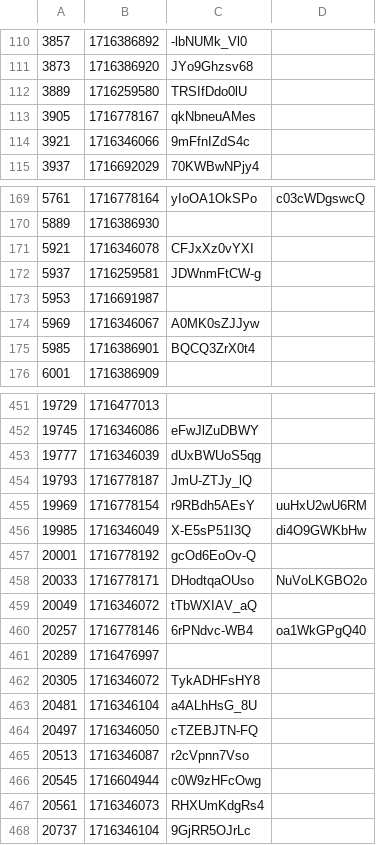
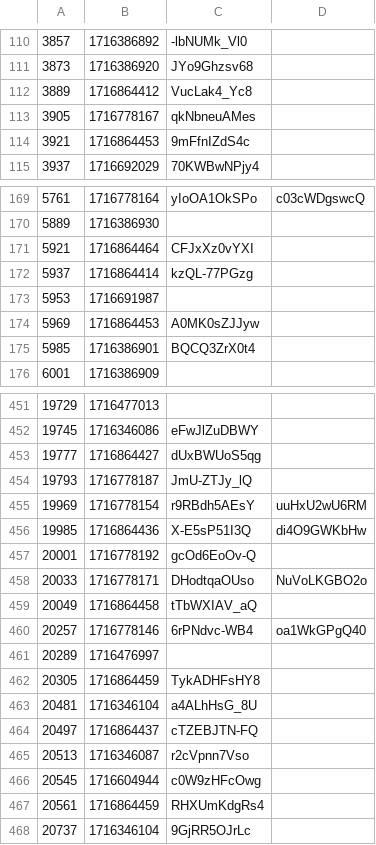
Before and after one commit to volodymyrspace/assets, a CSV file: definitions/videos.csv, drawn as a sheet; only a part is shown, gaps mark what is left out; the diff covers the shown part only.

```diff
--- a/definitions/videos.csv
+++ b/definitions/videos.csv
@@ -111,5 +111,5 @@
 3873,1716386920,JYo9Ghzsv68
-3889,1716259580,TRSIfDdo0lU
+3889,1716864412,VucLak4_Yc8
 3905,1716778167,qkNbneuAMes
-3921,1716346066,9mFfnIZdS4c
+3921,1716864453,9mFfnIZdS4c
 3937,1716692029,70KWBwNPjy4
@@ -170,6 +170,6 @@
 5889,1716386930,
-5921,1716346078,CFJxXz0vYXI
-5937,1716259581,JDWnmFtCW-g
+5921,1716864464,CFJxXz0vYXI
+5937,1716864414,kzQL-77PGzg
 5953,1716691987,
-5969,1716346067,A0MK0sZJJyw
+5969,1716864453,A0MK0sZJJyw
 5985,1716386901,BQCQ3ZrX0t4
@@ -452,17 +452,17 @@
 19745,1716346086,eFwJlZuDBWY
-19777,1716346039,dUxBWUoS5qg
+19777,1716864427,dUxBWUoS5qg
 19793,1716778187,JmU-ZTJy_lQ
 19969,1716778154,r9RBdh5AEsY,uuHxU2wU6RM
-19985,1716346049,X-E5sP51I3Q,di4O9GWKbHw
+19985,1716864436,X-E5sP51I3Q,di4O9GWKbHw
 20001,1716778192,gcOd6EoOv-Q
 20033,1716778171,DHodtqaOUso,NuVoLKGBO2o
-20049,1716346072,tTbWXIAV_aQ
+20049,1716864458,tTbWXIAV_aQ
 20257,1716778146,6rPNdvc-WB4,oa1WkGPgQ40
 20289,1716476997,
-20305,1716346072,TykADHFsHY8
+20305,1716864459,TykADHFsHY8
 20481,1716346104,a4ALhHsG_8U
-20497,1716346050,cTZEBJTN-FQ
+20497,1716864437,cTZEBJTN-FQ
 20513,1716346087,r2cVpnn7Vso
 20545,1716604944,c0W9zHFcOwg
-20561,1716346073,RHXUmKdgRs4
+20561,1716864459,RHXUmKdgRs4
 20737,1716346104,9GjRR5OJrLc
```
Also changed, not shown: 93 edited cells elsewhere in this file.
